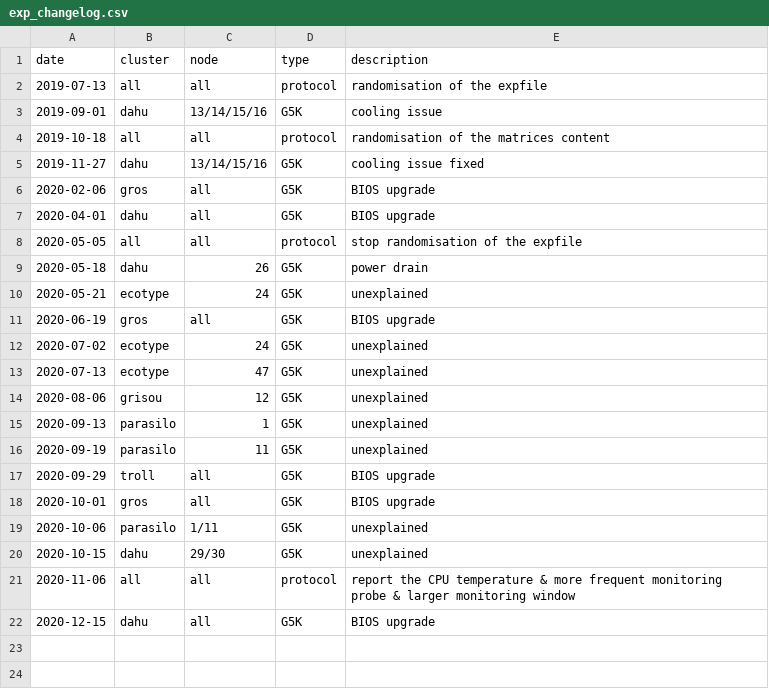
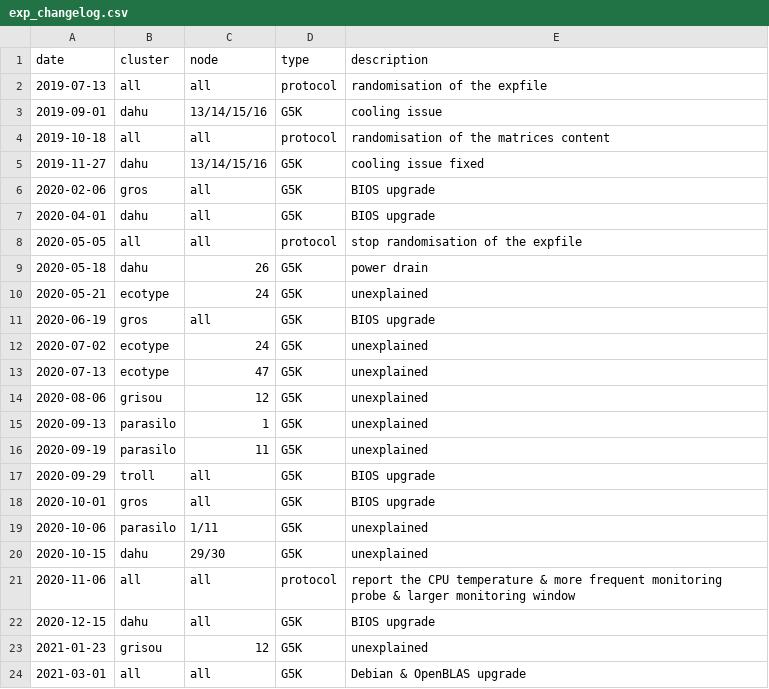
Before and after one commit to Ezibenroc/thesis, a CSV file: data/experiment/non_regression/g5k_test/exp_changelog.csv, drawn as a sheet.

```diff
--- a/data/experiment/non_regression/g5k_test/exp_changelog.csv
+++ b/data/experiment/non_regression/g5k_test/exp_changelog.csv
@@ -22 +22,3 @@ date,cluster,node,type,description
 2020-12-15,dahu,all,G5K,BIOS upgrade
+2021-01-23,grisou,12,G5K,unexplained
+2021-03-01,all,all,G5K,Debian & OpenBLAS upgrade
```
Also changed, not shown: data/experiment/non_regression/g5k_test/exp_outlierlog.csv, 9 other files.
